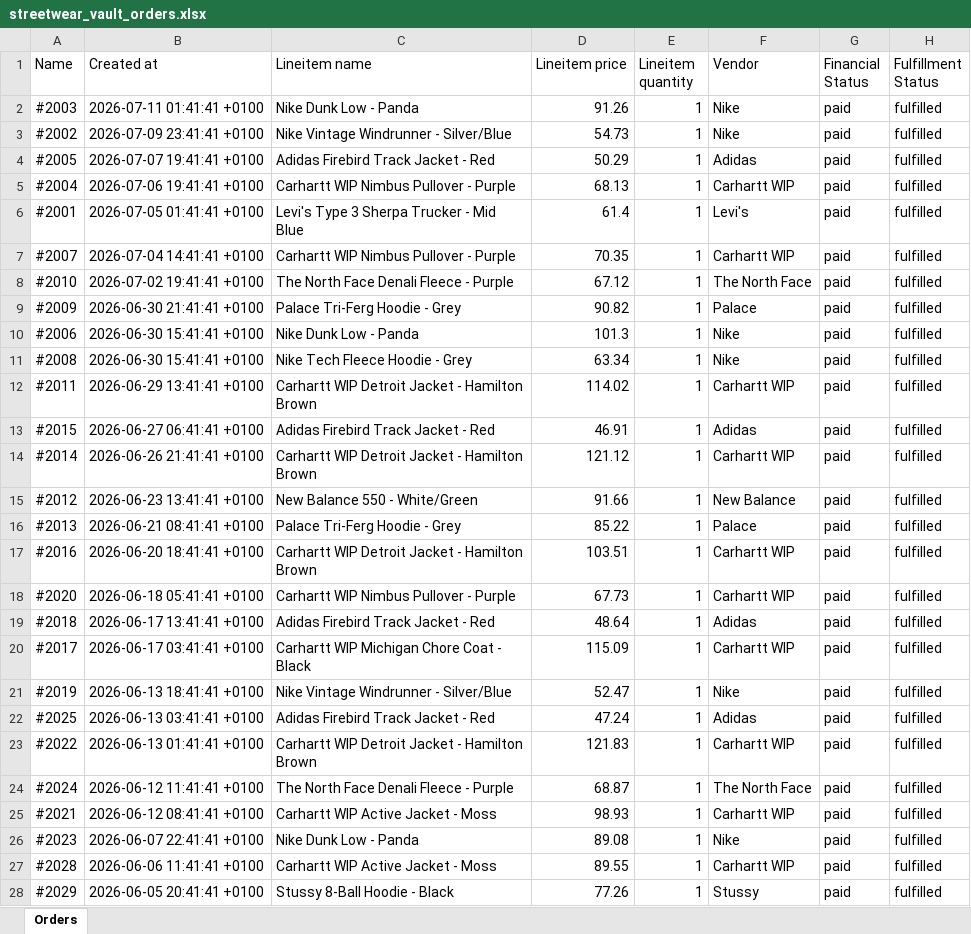
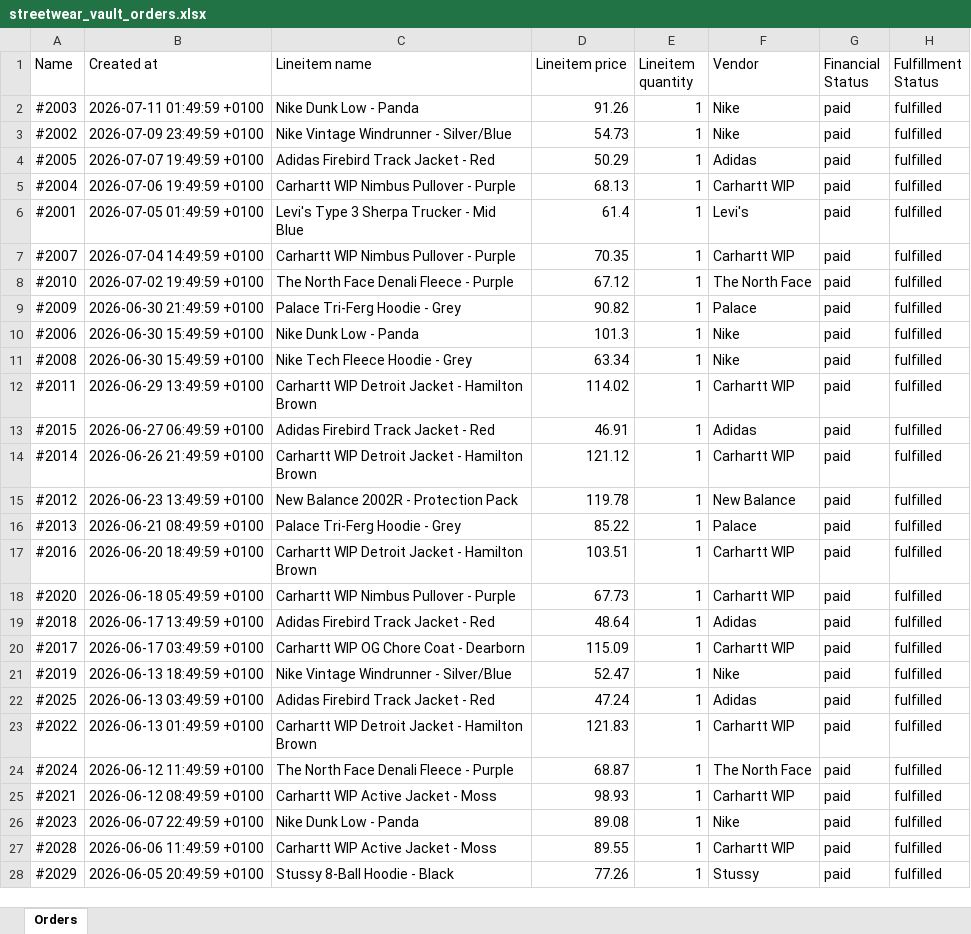
Before and after one commit to alikhmensa/fleek-onboarding, an Excel workbook: backend/data/streetwear_vault_orders.xlsx, sheet Orders, drawn as a sheet; only a part is shown; values as stored, in another font and other column widths than the file's, no borders; the diff covers the shown part only; the diff names each change by its address in the sheet, - before the commit and + after, or states it on an @@ line.

```diff
--- a/backend/data/streetwear_vault_orders.xlsx (sheet Orders)
+++ b/backend/data/streetwear_vault_orders.xlsx (sheet Orders)
-B2 (Created at): 2026-07-11 01:41:41 +0100
+B2 (Created at): 2026-07-11 01:49:59 +0100
-B3 (Created at): 2026-07-09 23:41:41 +0100
+B3 (Created at): 2026-07-09 23:49:59 +0100
-B4 (Created at): 2026-07-07 19:41:41 +0100
+B4 (Created at): 2026-07-07 19:49:59 +0100
-B5 (Created at): 2026-07-06 19:41:41 +0100
+B5 (Created at): 2026-07-06 19:49:59 +0100
-B6 (Created at): 2026-07-05 01:41:41 +0100
+B6 (Created at): 2026-07-05 01:49:59 +0100
-B7 (Created at): 2026-07-04 14:41:41 +0100
+B7 (Created at): 2026-07-04 14:49:59 +0100
-B8 (Created at): 2026-07-02 19:41:41 +0100
+B8 (Created at): 2026-07-02 19:49:59 +0100
-B9 (Created at): 2026-06-30 21:41:41 +0100
+B9 (Created at): 2026-06-30 21:49:59 +0100
-B10:B11 (Created at): 2026-06-30 15:41:41 +0100
+B10:B11 (Created at): 2026-06-30 15:49:59 +0100
-B12 (Created at): 2026-06-29 13:41:41 +0100
+B12 (Created at): 2026-06-29 13:49:59 +0100
-B13 (Created at): 2026-06-27 06:41:41 +0100
+B13 (Created at): 2026-06-27 06:49:59 +0100
-B14 (Created at): 2026-06-26 21:41:41 +0100
+B14 (Created at): 2026-06-26 21:49:59 +0100
-B15 (Created at): 2026-06-23 13:41:41 +0100
+B15 (Created at): 2026-06-23 13:49:59 +0100
-C15 (Lineitem name): New Balance 550 - White/Green
+C15 (Lineitem name): New Balance 2002R - Protection Pack
-D15 (Lineitem price): 91.66
+D15 (Lineitem price): 119.78
-B16 (Created at): 2026-06-21 08:41:41 +0100
+B16 (Created at): 2026-06-21 08:49:59 +0100
-B17 (Created at): 2026-06-20 18:41:41 +0100
+B17 (Created at): 2026-06-20 18:49:59 +0100
-B18 (Created at): 2026-06-18 05:41:41 +0100
+B18 (Created at): 2026-06-18 05:49:59 +0100
-B19 (Created at): 2026-06-17 13:41:41 +0100
+B19 (Created at): 2026-06-17 13:49:59 +0100
-B20 (Created at): 2026-06-17 03:41:41 +0100
+B20 (Created at): 2026-06-17 03:49:59 +0100
-C20 (Lineitem name): Carhartt WIP Michigan Chore Coat - Black
+C20 (Lineitem name): Carhartt WIP OG Chore Coat - Dearborn
-B21 (Created at): 2026-06-13 18:41:41 +0100
+B21 (Created at): 2026-06-13 18:49:59 +0100
-B22 (Created at): 2026-06-13 03:41:41 +0100
+B22 (Created at): 2026-06-13 03:49:59 +0100
-B23 (Created at): 2026-06-13 01:41:41 +0100
+B23 (Created at): 2026-06-13 01:49:59 +0100
-B24 (Created at): 2026-06-12 11:41:41 +0100
+B24 (Created at): 2026-06-12 11:49:59 +0100
-B25 (Created at): 2026-06-12 08:41:41 +0100
+B25 (Created at): 2026-06-12 08:49:59 +0100
-B26 (Created at): 2026-06-07 22:41:41 +0100
+B26 (Created at): 2026-06-07 22:49:59 +0100
-B27 (Created at): 2026-06-06 11:41:41 +0100
+B27 (Created at): 2026-06-06 11:49:59 +0100
-B28 (Created at): 2026-06-05 20:41:41 +0100
+B28 (Created at): 2026-06-05 20:49:59 +0100
```
Also changed, not shown: 27 edited cells elsewhere in this sheet, 2 other files.
